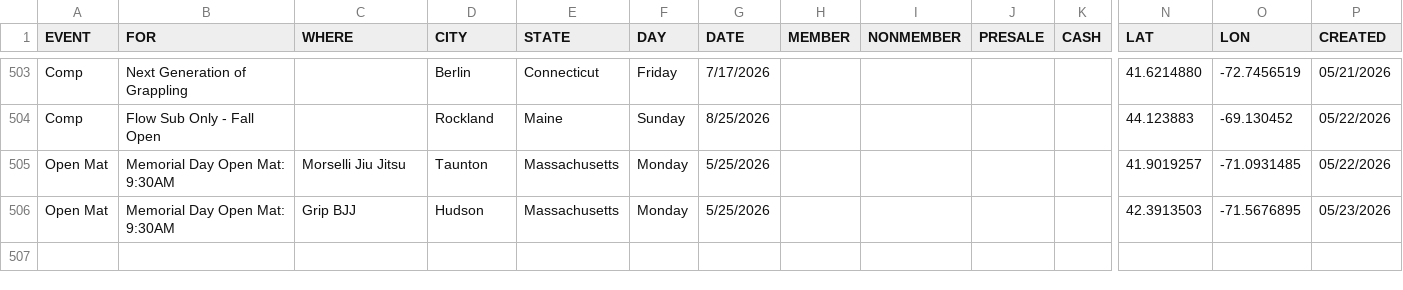
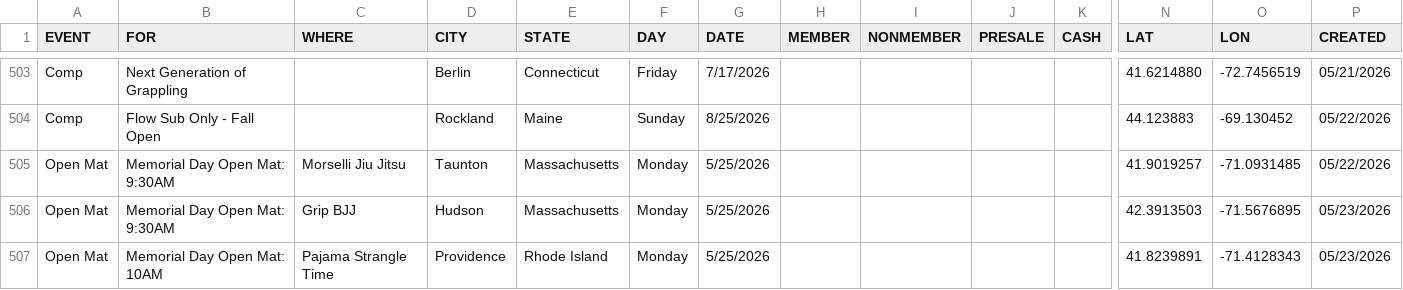
Before and after one commit to anyjiujitsu/anyjiujitsu.github.io, a CSV file: events.csv, drawn as a sheet; only a part is shown, gaps mark what is left out; rows hold the shown columns only; the diff names each change by its address in the sheet, - before the commit and + after, or states it on an @@ line.

Commit message:
Append event row (2026-05-23T23:58:59.693Z)

```diff
--- a/events.csv
+++ b/events.csv
+row 507: Open Mat | Memorial Day Open Mat: 10AM | Pajama Strangle Time | Providence | Rhode Island | Monday | 5/25/2026 |  |  |  |  | 41.8239891 | -71.4128343 | 05/23/2026
```
